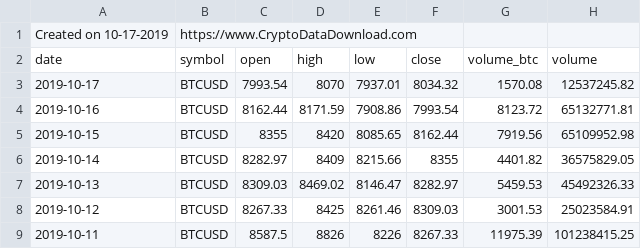
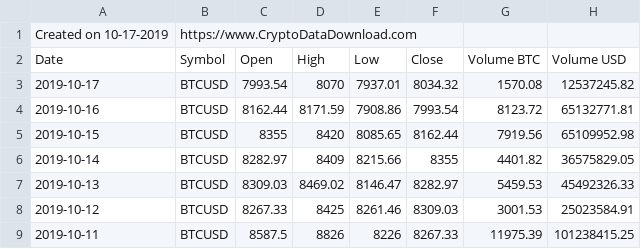
Before and after one commit to tensortrade-org/tensortrade, a CSV file: examples/data/Coinbase_BTCUSD_d.csv, drawn as a sheet; only a part is shown.

Commit message:
New human mode for rendering. Change examples/data/*.csv to original format.

```diff
--- a/examples/data/Coinbase_BTCUSD_d.csv
+++ b/examples/data/Coinbase_BTCUSD_d.csv
@@ -1,3 +1,3 @@
 Created on 10-17-2019,https://www.CryptoDataDownload.com
-date,symbol,open,high,low,close,volume_btc,volume
+Date,Symbol,Open,High,Low,Close,Volume BTC,Volume USD
 2019-10-17,BTCUSD,7993.54,8070,7937.01,8034.32,1570.08,12537245.82
```
Also changed, not shown: 6 other files.
